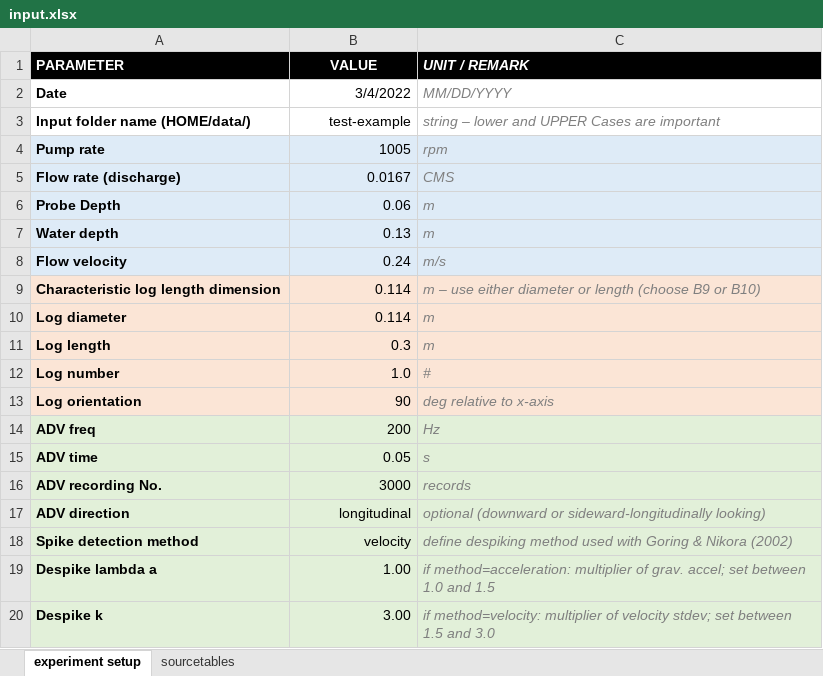
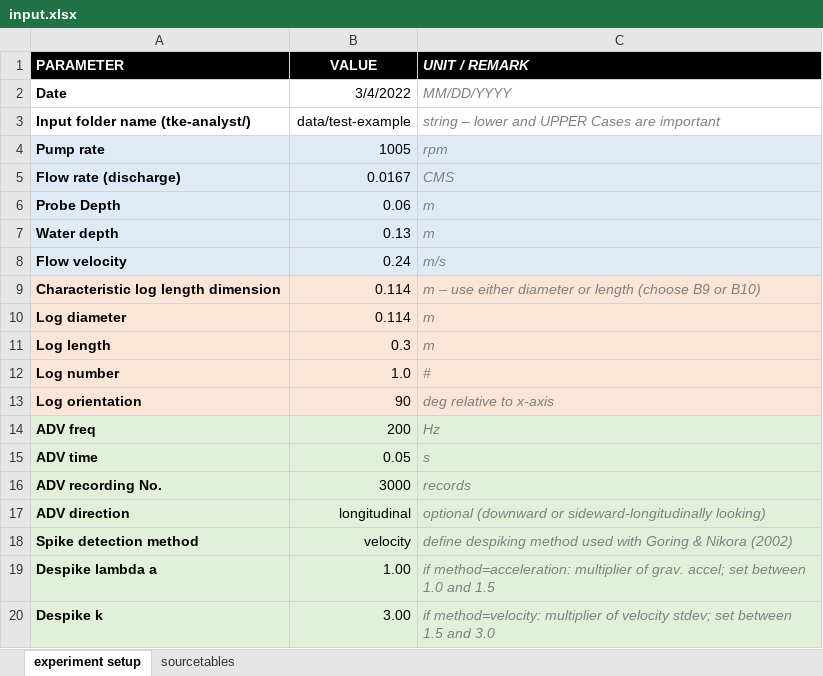
Before and after one commit to sschwindt/tke-calculator, an Excel workbook: input.xlsx, sheet experiment setup, drawn as a sheet; values as stored, in another font and other column widths than the file's, no borders; table styles not drawn; the diff names each change by its address in the sheet, - before the commit and + after, or states it on an @@ line.

```diff
--- a/input.xlsx (sheet experiment setup)
+++ b/input.xlsx (sheet experiment setup)
-A3 (PARAMETER): Input folder name (HOME/data/)
+A3 (PARAMETER): Input folder name (tke-analyst/)
-B3 (VALUE): test-example
+B3 (VALUE): data/test-example
```
Also changed, not shown: 12 other files.
